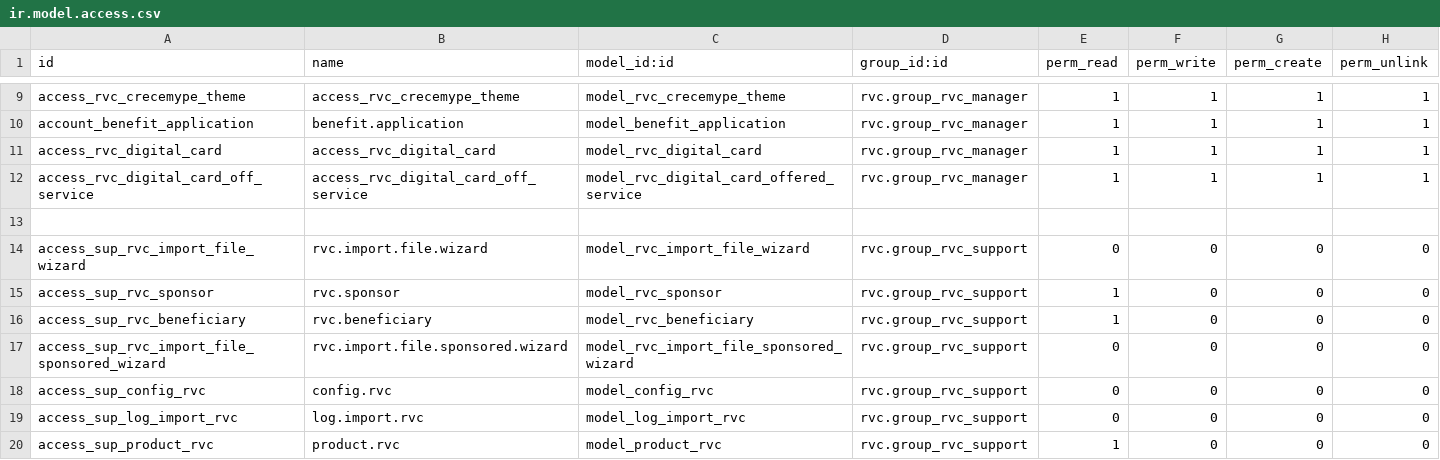
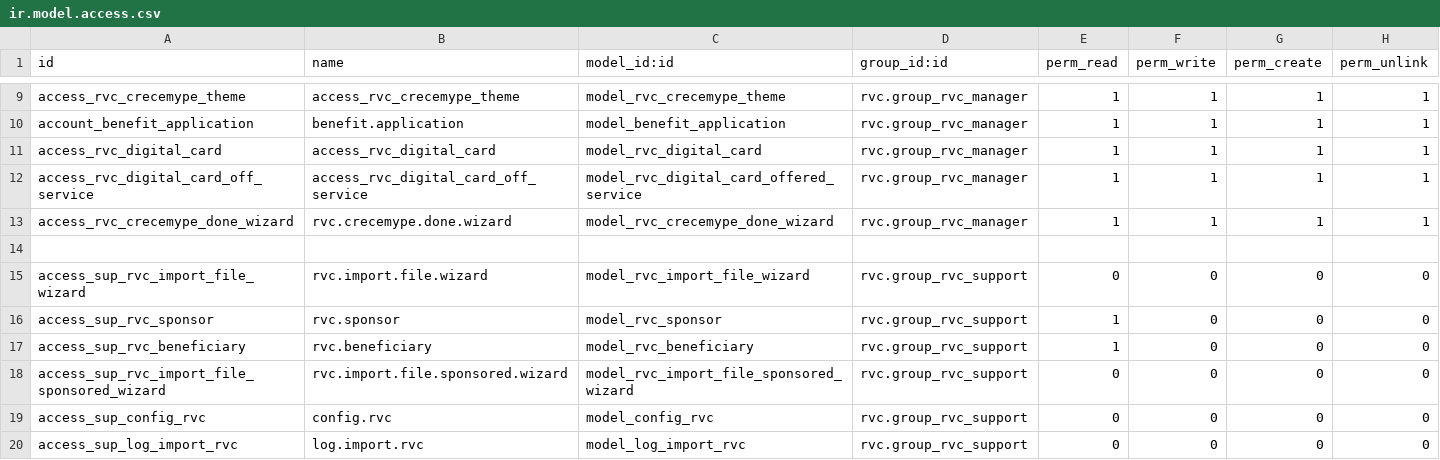
Before and after one commit to jslogyca/Logyca, a CSV file: rvc/security/ir.model.access.csv, drawn as a sheet; only a part is shown, gaps mark what is left out; the shorter side is filled out with more unchanged rows; the diff names each change by its address in the sheet, - before the commit and + after, or states it on an @@ line.

```diff
--- a/rvc/security/ir.model.access.csv
+++ b/rvc/security/ir.model.access.csv
+row 13: access_rvc_crecemype_done_wizard | rvc.crecemype.done.wizard | model_rvc_crecemype_done_wizard | rvc.group_rvc_manager | 1 | 1 | 1 | 1
```
Also changed, not shown: 8 other files.
